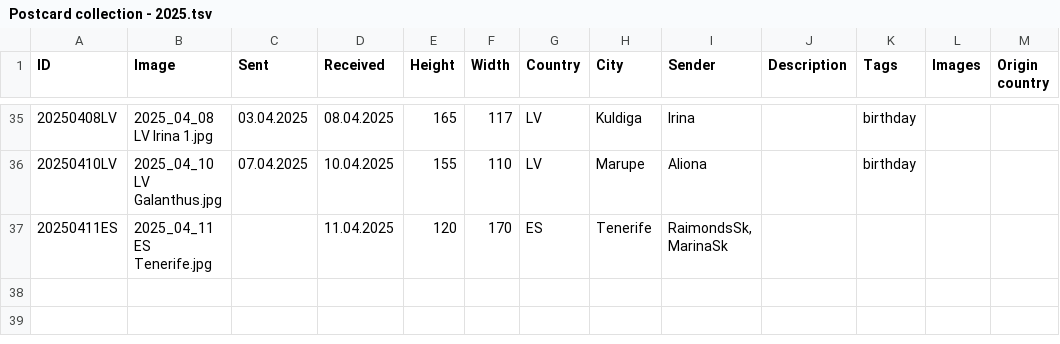
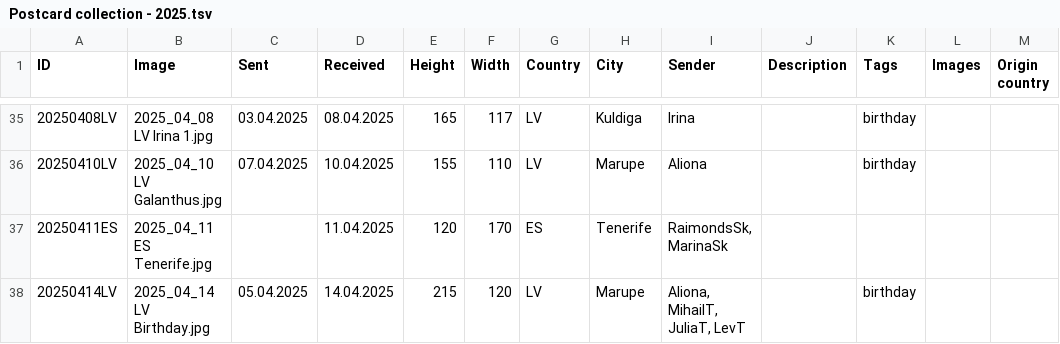
Before and after one commit to KarinaCher/collection, a TSV file: src/main/resources/Postcard collection - 2025.tsv, drawn as a sheet; only a part is shown, gaps mark what is left out.

```diff
--- a/src/main/resources/Postcard collection - 2025.tsv
+++ b/src/main/resources/Postcard collection - 2025.tsv
@@ -37 +37,2 @@ ID	Image	Sent	Received	Height	Width	Country	City	Sender	Description	Tags	Images
 20250411ES	2025_04_11 ES Tenerife.jpg		11.04.2025	120	170	ES	Tenerife	RaimondsSk, MarinaSk				
+20250414LV	2025_04_14 LV Birthday.jpg	05.04.2025	14.04.2025	215	120	LV	Marupe	Aliona, MihailT, JuliaT, LevT		birthday		
```
Also changed, not shown: 1 other file.
